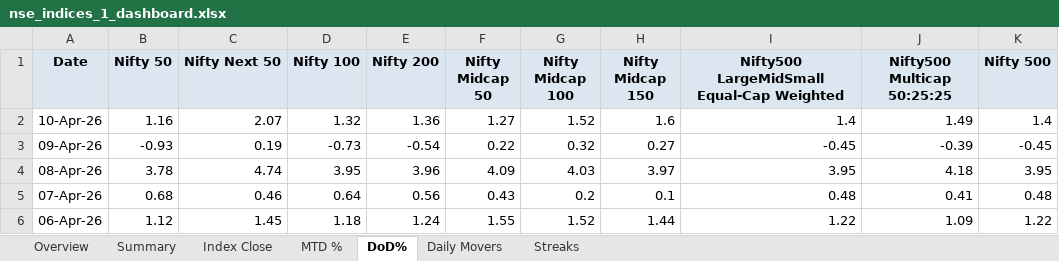
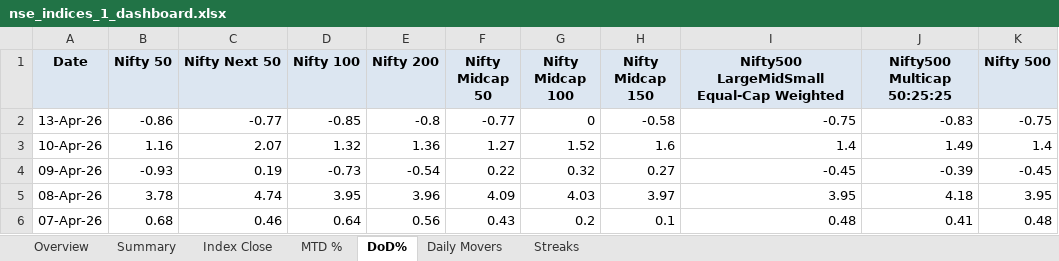
Before and after one commit to rahulshirke7951/nse.indices.a1, an Excel workbook: nse_indices_1_dashboard.xlsx, sheet DoD%, drawn as a sheet; only a part is shown; the shorter side is filled out with more unchanged rows; values as stored, in another font and other column widths than the file's, no borders; conditional formats not drawn; the diff names each change by its address in the sheet, - before the commit and + after, or states it on an @@ line.

```diff
--- a/nse_indices_1_dashboard.xlsx (sheet DoD%)
+++ b/nse_indices_1_dashboard.xlsx (sheet DoD%)
+row 2: 13-Apr-26 | -0.86 | -0.77 | -0.85 | -0.8 | -0.77 | 0 | -0.58 | -0.75 | -0.83 | -0.75
```
Also changed, not shown: sheet Summary, sheet MTD %, sheet Index Close, sheet Overview, sheet Daily Movers, nse_indices_1_raw.xlsx, 1 other file.
